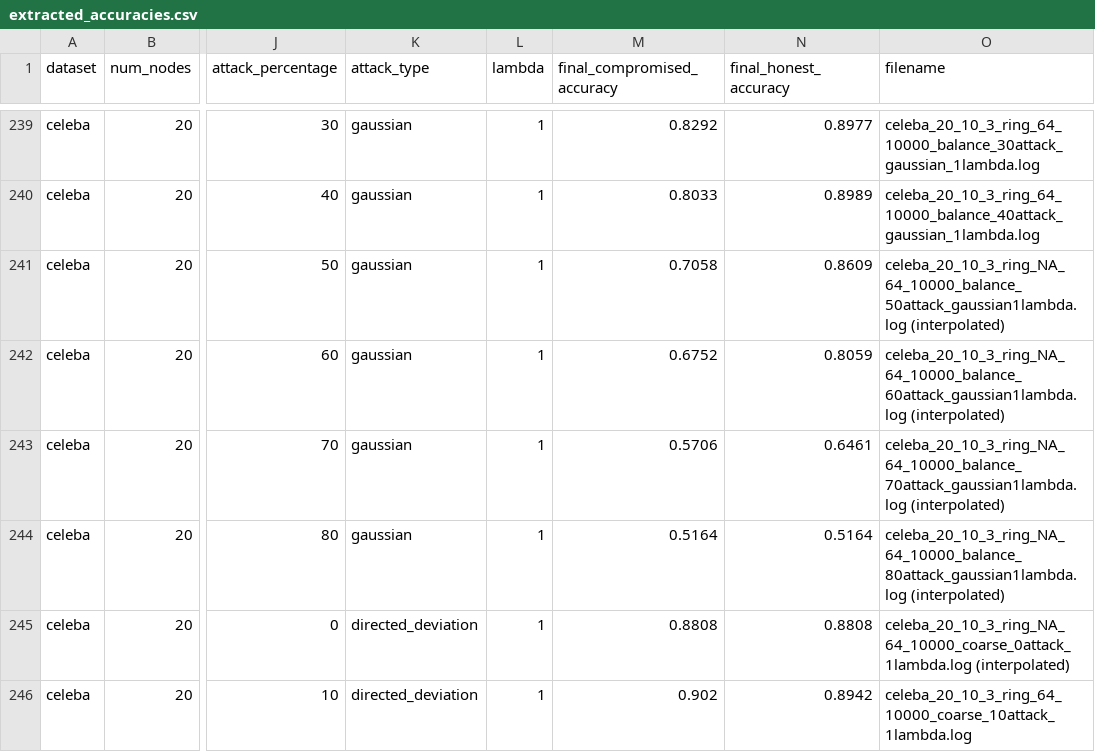
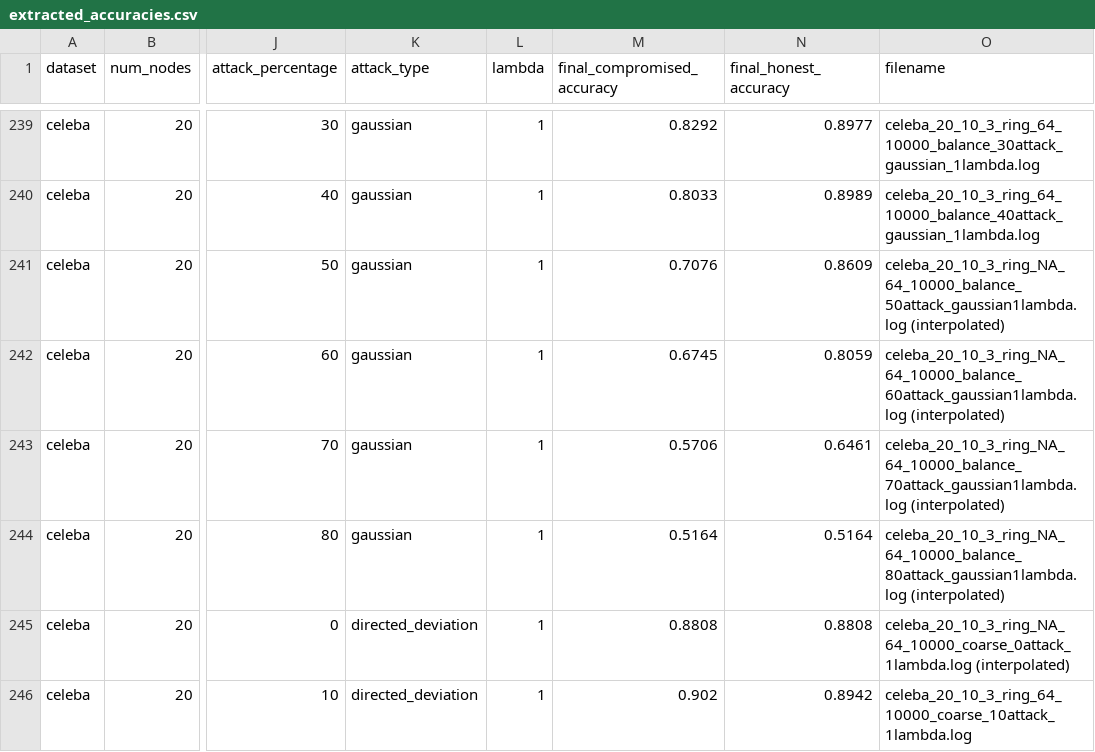
Before and after one commit to murtazahr/Sketchguard, a CSV file: extracted_accuracies.csv, drawn as a sheet; only a part is shown, gaps mark what is left out; the diff names each change by its address in the sheet, - before the commit and + after, or states it on an @@ line.

```diff
--- a/extracted_accuracies.csv
+++ b/extracted_accuracies.csv
-M241 (final_compromised_accuracy): 0.7058
+M241 (final_compromised_accuracy): 0.7076
-M242 (final_compromised_accuracy): 0.6752
+M242 (final_compromised_accuracy): 0.6745
```
Also changed, not shown: 7 other files.
